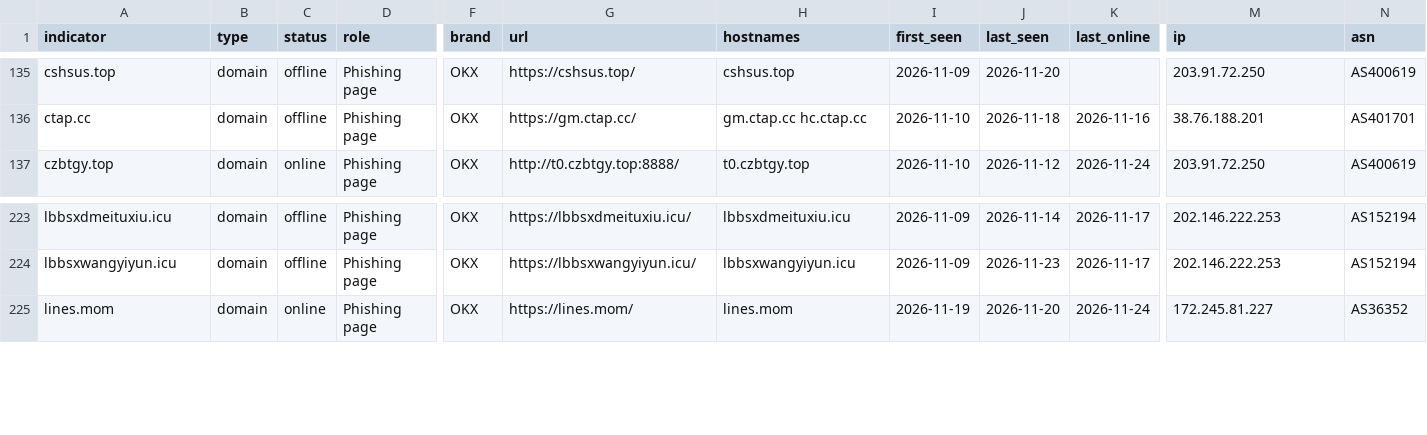
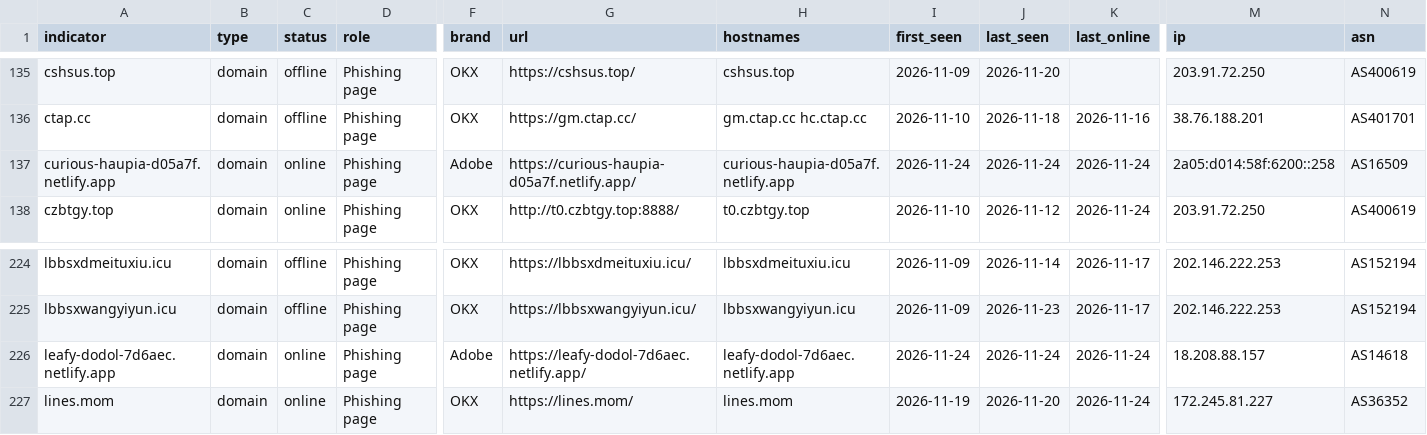
Before and after one commit to newtonpaul-hunting/Phish_Sight_IOCs, a CSV file: malware/indicators.csv, drawn as a sheet; only a part is shown, gaps mark what is left out; rows hold the shown columns only; the diff names each change by its address in the sheet, - before the commit and + after, or states it on an @@ line.

Commit message:
Update IOCs (12,076 indicators, 274 payloads)

```diff
--- a/malware/indicators.csv
+++ b/malware/indicators.csv
+row 137: curious-haupia-d05a7f.netlify.app | domain | online | Phishing page | Adobe | https://curious-haupia-d05a7f.netlify.app/ | curious-haupia-d05a7f.netlify.app | 2026-11-24 | 2026-11-24 | 2026-11-24 | 2a05:d014:58f:6200::258 | AS16509
+row 226: leafy-dodol-7d6aec.netlify.app | domain | online | Phishing page | Adobe | https://leafy-dodol-7d6aec.netlify.app/ | leafy-dodol-7d6aec.netlify.app | 2026-11-24 | 2026-11-24 | 2026-11-24 | 18.208.88.157 | AS14618
```
Also changed, not shown: credential-phishing/indicators.csv, device-code-phishing/indicators.csv, 20 other files.
